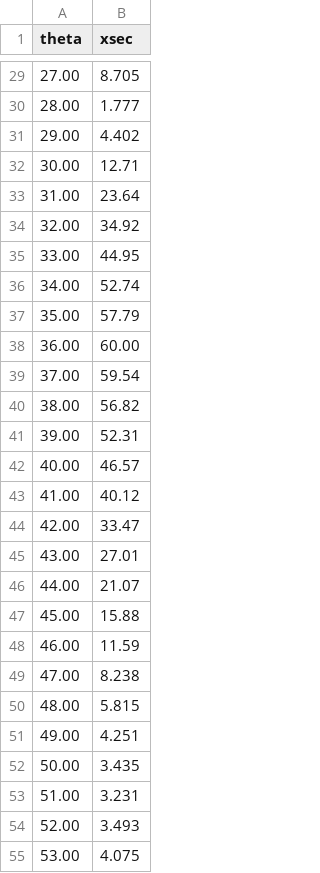
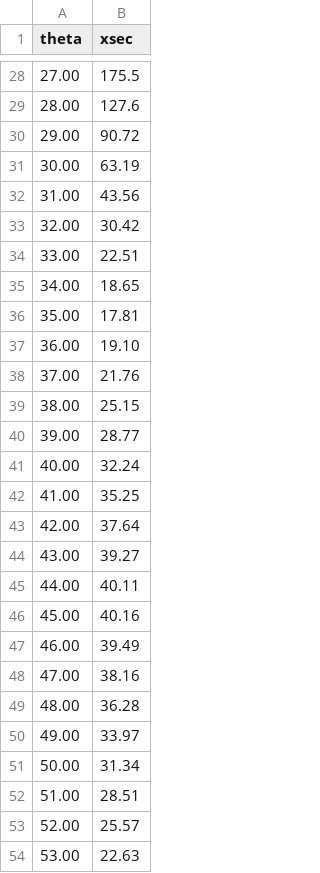
Before and after one commit to eli-temanson/myFresco, a CSV file: 19F_dp/data/state1.csv, drawn as a sheet; only a part is shown, gaps mark what is left out; the diff covers the shown part only.

```diff
--- a/19F_dp/data/state1.csv
+++ b/19F_dp/data/state1.csv
@@ -29,27 +28,27 @@ theta,xsec
-27.00,8.705
-28.00,1.777
-29.00,4.402
-30.00,12.71
-31.00,23.64
-32.00,34.92
-33.00,44.95
-34.00,52.74
-35.00,57.79
-36.00,60.00
-37.00,59.54
-38.00,56.82
-39.00,52.31
-40.00,46.57
-41.00,40.12
-42.00,33.47
-43.00,27.01
-44.00,21.07
-45.00,15.88
-46.00,11.59
-47.00,8.238
-48.00,5.815
-49.00,4.251
-50.00,3.435
-51.00,3.231
-52.00,3.493
-53.00,4.075
+27.00,175.5
+28.00,127.6
+29.00,90.72
+30.00,63.19
+31.00,43.56
+32.00,30.42
+33.00,22.51
+34.00,18.65
+35.00,17.81
+36.00,19.10
+37.00,21.76
+38.00,25.15
+39.00,28.77
+40.00,32.24
+41.00,35.25
+42.00,37.64
+43.00,39.27
+44.00,40.11
+45.00,40.16
+46.00,39.49
+47.00,38.16
+48.00,36.28
+49.00,33.97
+50.00,31.34
+51.00,28.51
+52.00,25.57
+53.00,22.63
```
Also changed, not shown: 1 removed row and 153 edited cells elsewhere in this file, 24 other files.
